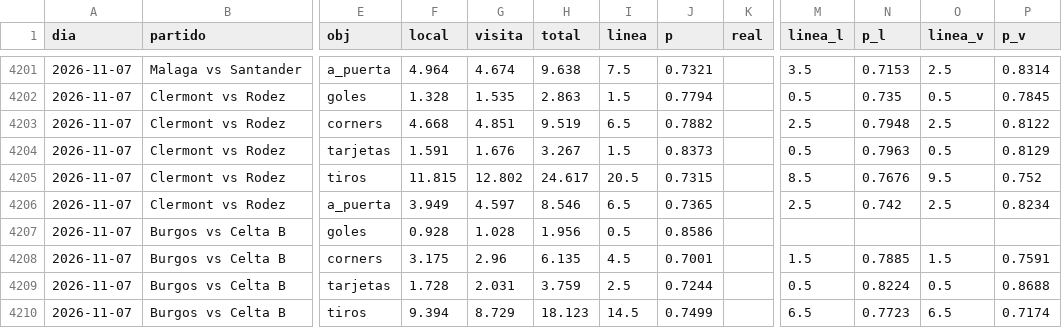
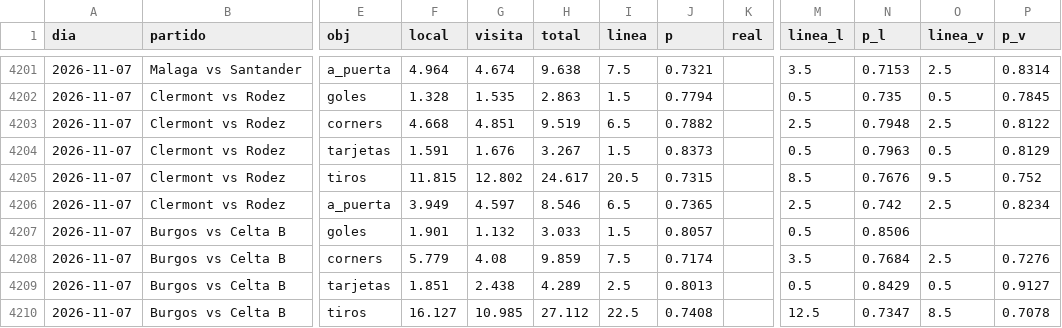
Before and after one commit to HectorMontiel/sharpicks, a CSV file: analisis_seguimiento.csv, drawn as a sheet; only a part is shown, gaps mark what is left out; the diff covers the shown part only; the diff names each change by its address in the sheet, - before the commit and + after, or states it on an @@ line.

```diff
--- a/analisis_seguimiento.csv
+++ b/analisis_seguimiento.csv
-F4207 (local): 0.928
+F4207 (local): 1.901
-G4207 (visita): 1.028
+G4207 (visita): 1.132
-H4207 (total): 1.956
+H4207 (total): 3.033
-I4207 (linea): 0.5
+I4207 (linea): 1.5
-J4207 (p): 0.8586
+J4207 (p): 0.8057
-M4207 (linea_l): (empty)
+M4207 (linea_l): 0.5
-N4207 (p_l): (empty)
+N4207 (p_l): 0.8506
-F4208 (local): 3.175
+F4208 (local): 5.779
-G4208 (visita): 2.96
+G4208 (visita): 4.08
-H4208 (total): 6.135
+H4208 (total): 9.859
-I4208 (linea): 4.5
+I4208 (linea): 7.5
-J4208 (p): 0.7001
+J4208 (p): 0.7174
-M4208 (linea_l): 1.5
+M4208 (linea_l): 3.5
-N4208 (p_l): 0.7885
+N4208 (p_l): 0.7684
-O4208 (linea_v): 1.5
+O4208 (linea_v): 2.5
-P4208 (p_v): 0.7591
+P4208 (p_v): 0.7276
-F4209 (local): 1.728
+F4209 (local): 1.851
-G4209 (visita): 2.031
+G4209 (visita): 2.438
-H4209 (total): 3.759
+H4209 (total): 4.289
-J4209 (p): 0.7244
+J4209 (p): 0.8013
-N4209 (p_l): 0.8224
+N4209 (p_l): 0.8429
-P4209 (p_v): 0.8688
+P4209 (p_v): 0.9127
-F4210 (local): 9.394
+F4210 (local): 16.127
-G4210 (visita): 8.729
+G4210 (visita): 10.985
-H4210 (total): 18.123
+H4210 (total): 27.112
-I4210 (linea): 14.5
+I4210 (linea): 22.5
-J4210 (p): 0.7499
+J4210 (p): 0.7408
-M4210 (linea_l): 6.5
+M4210 (linea_l): 12.5
-N4210 (p_l): 0.7723
+N4210 (p_l): 0.7347
-O4210 (linea_v): 6.5
+O4210 (linea_v): 8.5
-P4210 (p_v): 0.7174
+P4210 (p_v): 0.7078
```
Also changed, not shown: 59 edited cells elsewhere in this file, arriesgadas_seguimiento.csv, historico_itf_vivo.csv, 23 other files.
